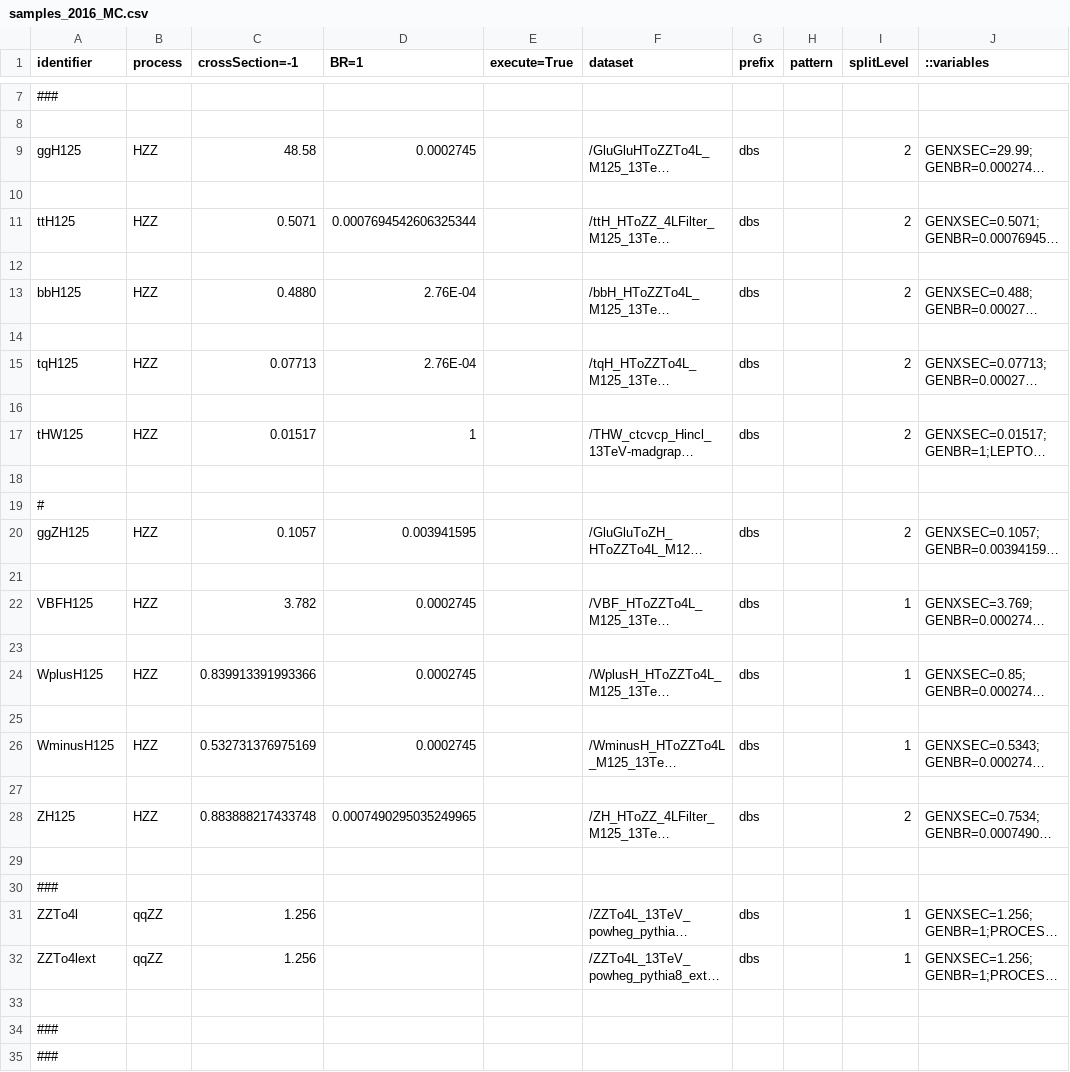
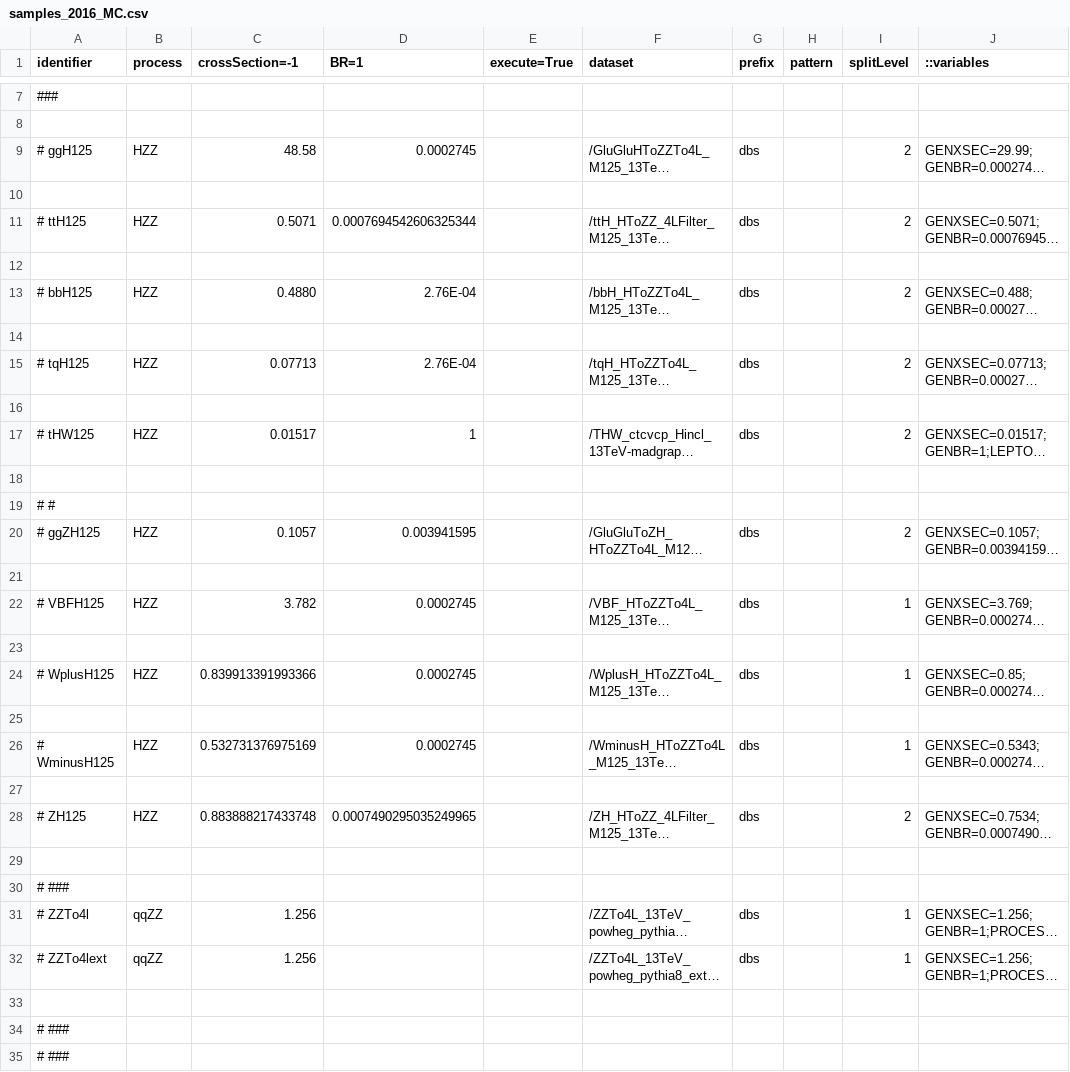
Before and after one commit to bellan/VVXAnalysis, a CSV file: Producers/python/samples_2016_MC.csv, drawn as a sheet; only a part is shown, gaps mark what is left out; long unchanged cells end in …; the diff covers the shown part only; the diff names each change by its address in the sheet, - before the commit and + after, or states it on an @@ line.

Commit message:
WZJJ

```diff
--- a/Producers/python/samples_2016_MC.csv
+++ b/Producers/python/samples_2016_MC.csv
-A9 (identifier): ggH125
+A9 (identifier): # ggH125
-A11 (identifier): ttH125
+A11 (identifier): # ttH125
-A13 (identifier): bbH125
+A13 (identifier): # bbH125
-A15 (identifier): tqH125
+A15 (identifier): # tqH125
-A17 (identifier): tHW125
+A17 (identifier): # tHW125
-A19 (identifier): #
+A19 (identifier): # #
-A20 (identifier): ggZH125
+A20 (identifier): # ggZH125
-A22 (identifier): VBFH125
+A22 (identifier): # VBFH125
-A24 (identifier): WplusH125
+A24 (identifier): # WplusH125
-A26 (identifier): WminusH125
+A26 (identifier): # WminusH125
-A28 (identifier): ZH125
+A28 (identifier): # ZH125
-A30 (identifier): ###
+A30 (identifier): # ###
-A31 (identifier): ZZTo4l
+A31 (identifier): # ZZTo4l
-A32 (identifier): ZZTo4lext
+A32 (identifier): # ZZTo4lext
-A34:A35 (identifier): ###
+A34:A35 (identifier): # ###
```
Also changed, not shown: 6 added rows and 21 edited cells elsewhere in this file.
